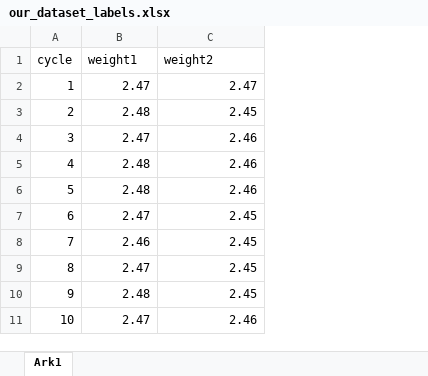
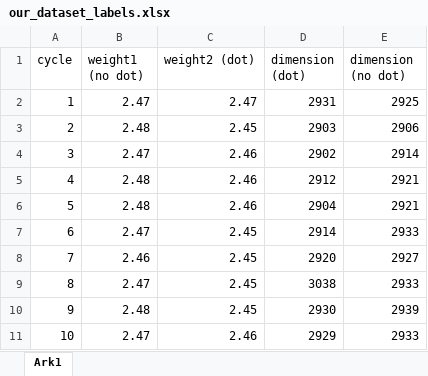
Before and after one commit to RasmusSpangsberg/manually_labeled_injection_molding_data_set_analysis, an Excel workbook: data/raw/our_dataset_labels.xlsx, sheet Ark1, drawn as a sheet; only a part is shown; values as stored, in another font and other column widths than the file's, no borders; the diff names each change by its address in the sheet, - before the commit and + after, or states it on an @@ line.

Commit message:
added data

```diff
--- a/data/raw/our_dataset_labels.xlsx (sheet Ark1)
+++ b/data/raw/our_dataset_labels.xlsx (sheet Ark1)
+column D (dimension (dot)), rows 2-11: 2931 | 2903 | 2902 | 2912 | 2904 | 2914 | 2920 | 3038 | 2930 | 2929
+column E (dimension (no dot)), rows 2-11: 2925 | 2906 | 2914 | 2921 | 2921 | 2933 | 2927 | 2933 | 2939 | 2933
-B1: weight1
+B1: weight1 (no dot)
-C1: weight2
+C1: weight2 (dot)
```
Also changed, not shown: 1 other file.
